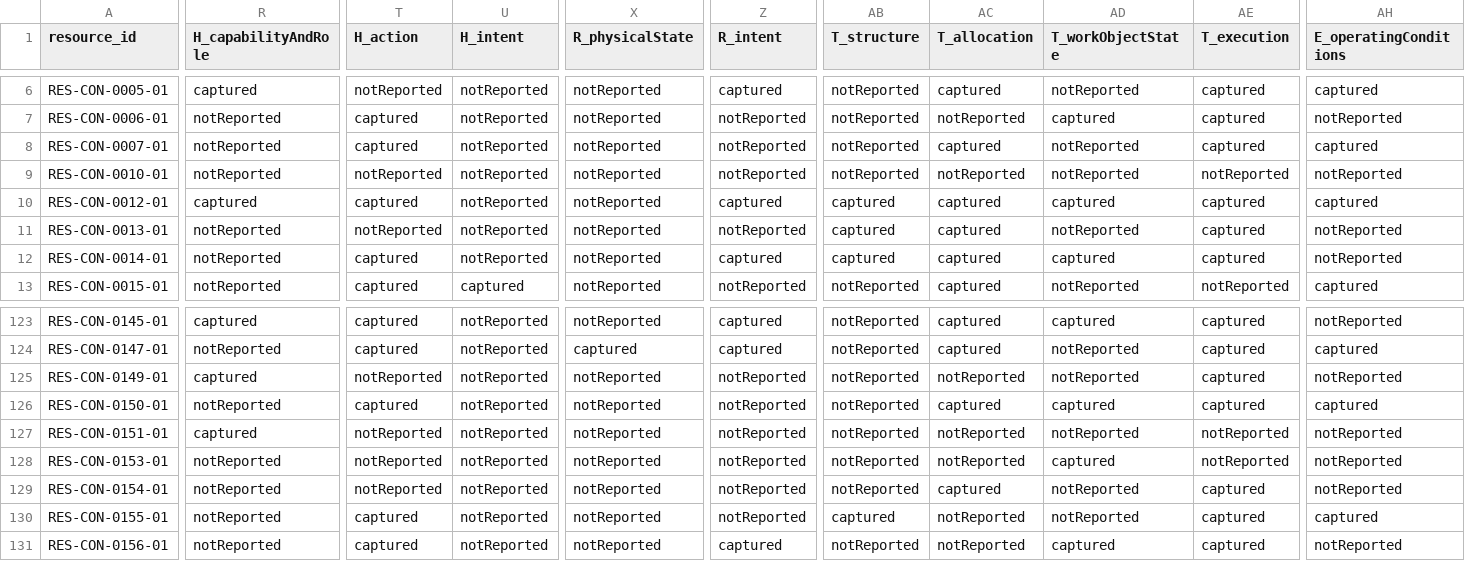
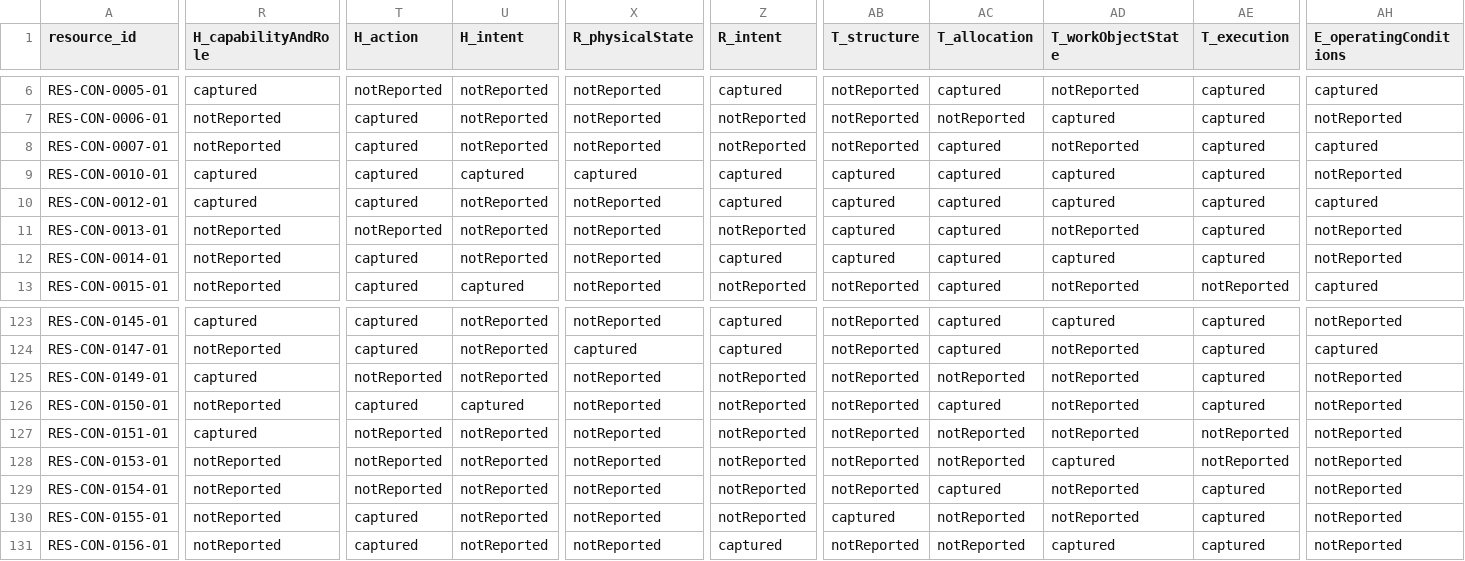
Before and after one commit to hzhengrd/CHRC, a CSV file: review/resources-coding.csv, drawn as a sheet; only a part is shown, gaps mark what is left out; the diff covers the shown part only; the diff names each change by its address in the sheet, - before the commit and + after, or states it on an @@ line.

Commit message:
Align task-primitives/gaze-aware/concert coding with paper evidence (Codex + GitHub cross-check)

```diff
--- a/review/resources-coding.csv
+++ b/review/resources-coding.csv
-R9 (H_capabilityAndRole): notReported
+R9 (H_capabilityAndRole): captured
-T9 (H_action): notReported
+T9 (H_action): captured
-U9 (H_intent): notReported
+U9 (H_intent): captured
-X9 (R_physicalState): notReported
+X9 (R_physicalState): captured
-Z9 (R_intent): notReported
+Z9 (R_intent): captured
-AB9 (T_structure): notReported
+AB9 (T_structure): captured
-AC9 (T_allocation): notReported
+AC9 (T_allocation): captured
-AD9 (T_workObjectState): notReported
+AD9 (T_workObjectState): captured
-AE9 (T_execution): notReported
+AE9 (T_execution): captured
-U126 (H_intent): notReported
+U126 (H_intent): captured
-AD126 (T_workObjectState): captured
+AD126 (T_workObjectState): notReported
-AH126 (E_operatingConditions): captured
+AH126 (E_operatingConditions): notReported
-AH130 (E_operatingConditions): captured
+AH130 (E_operatingConditions): notReported
```
Also changed, not shown: 4 edited cells elsewhere in this file, 3 other files.
